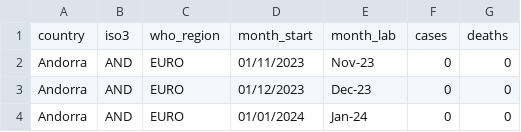
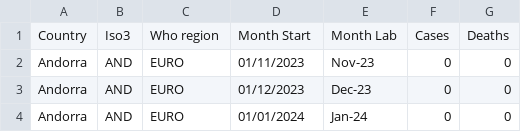
Before and after one commit to lndwiga/Africa-CDC---Basics-to-Mastery, a CSV file: Datasets/epi/monkeypox.csv, drawn as a sheet; only a part is shown; removed rows and columns are numbered as before the commit, all else as after; the diff names each change by its address in the sheet, - before the commit and + after, or states it on an @@ line.

Commit message:
Update monkeypox.csv
Header change

```diff
--- a/Datasets/epi/monkeypox.csv
+++ b/Datasets/epi/monkeypox.csv
-row 1: country | iso3 | who_region | month_start | month_lab | cases | deaths
+row 1: Country | Iso3 | Who region | Month Start | Month Lab | Cases | Deaths
```
